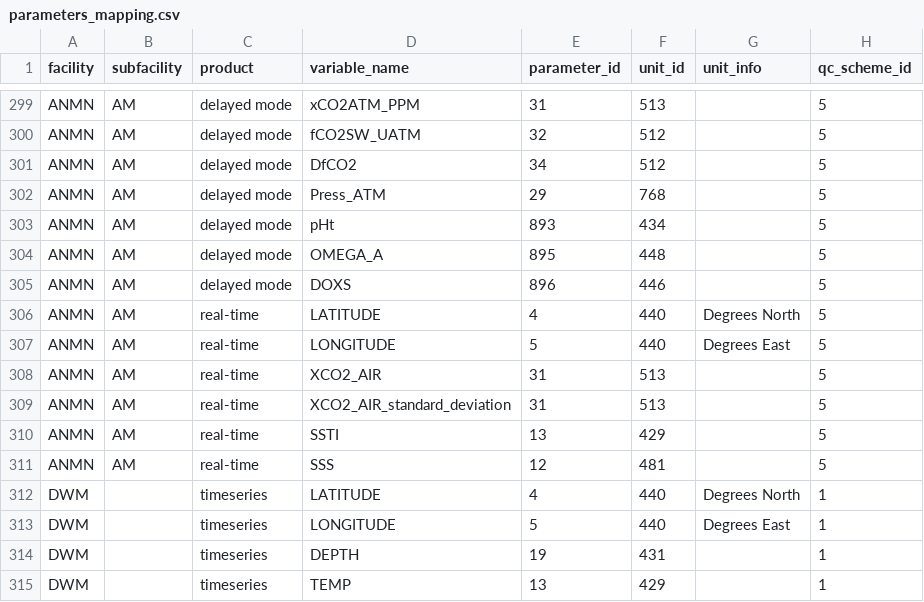
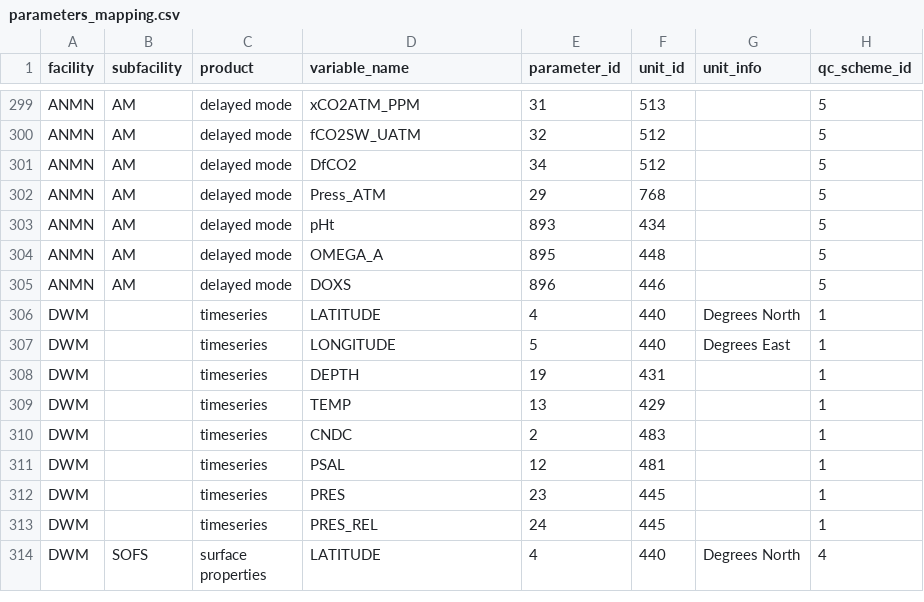
Before and after one commit to aodn/data-services, a CSV file: PARAMETERS_MAPPING/parameters_mapping.csv, drawn as a sheet; only a part is shown, gaps mark what is left out; the shorter side is filled out with more unchanged rows; the diff names each change by its address in the sheet, - before the commit and + after, or states it on an @@ line.

Commit message:
remove parameters_mappring for real-time data

```diff
--- a/PARAMETERS_MAPPING/parameters_mapping.csv
+++ b/PARAMETERS_MAPPING/parameters_mapping.csv
-row 306: ANMN | AM | real-time | LATITUDE | 4 | 440 | Degrees North | 5
-row 307: ANMN | AM | real-time | LONGITUDE | 5 | 440 | Degrees East | 5
-row 308: ANMN | AM | real-time | XCO2_AIR | 31 | 513 |  | 5
-row 309: ANMN | AM | real-time | XCO2_AIR_standard_deviation | 31 | 513 |  | 5
-row 310: ANMN | AM | real-time | SSTI | 13 | 429 |  | 5
-row 311: ANMN | AM | real-time | SSS | 12 | 481 |  | 5
```
